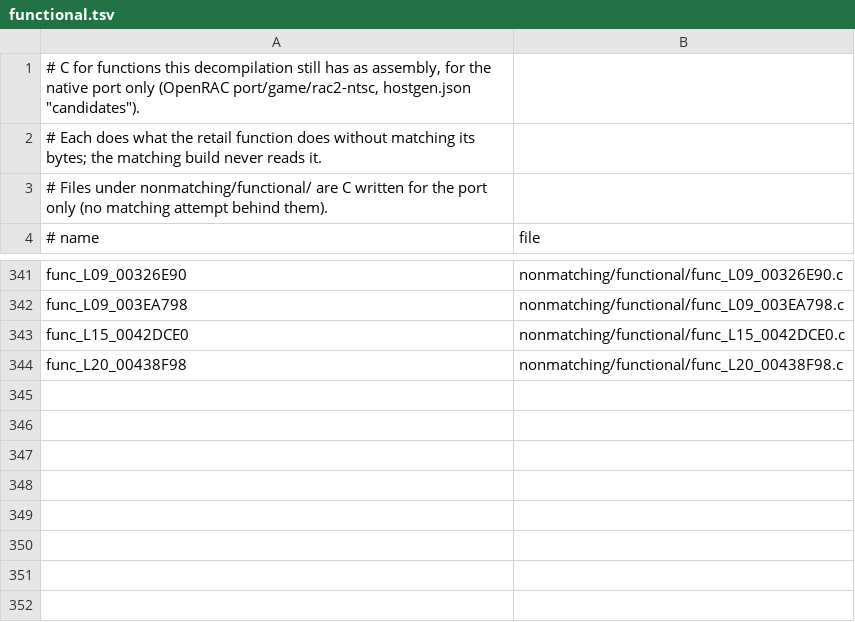
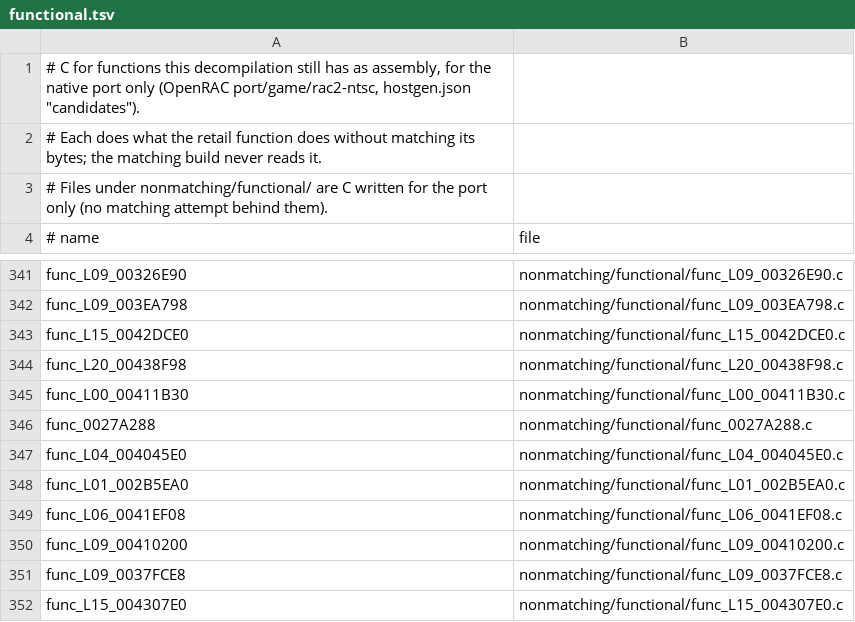
Before and after one commit to OpenRAC/rac2-decomp, a TSV file: nonmatching/functional.tsv, drawn as a sheet; only a part is shown, gaps mark what is left out.

Commit message:
feat(functional): 8 hot level and boot functions from the assembly; names that clash in hostgen's units renamed

```diff
--- a/nonmatching/functional.tsv
+++ b/nonmatching/functional.tsv
@@ -344 +344,9 @@ func_L15_0042DCE0	nonmatching/functional/func_L15_0042DCE0.c
 func_L20_00438F98	nonmatching/functional/func_L20_00438F98.c
+func_L00_00411B30	nonmatching/functional/func_L00_00411B30.c
+func_0027A288	nonmatching/functional/func_0027A288.c
+func_L04_004045E0	nonmatching/functional/func_L04_004045E0.c
+func_L01_002B5EA0	nonmatching/functional/func_L01_002B5EA0.c
+func_L06_0041EF08	nonmatching/functional/func_L06_0041EF08.c
+func_L09_00410200	nonmatching/functional/func_L09_00410200.c
+func_L09_0037FCE8	nonmatching/functional/func_L09_0037FCE8.c
+func_L15_004307E0	nonmatching/functional/func_L15_004307E0.c
```
Also changed, not shown: 12 other files.
